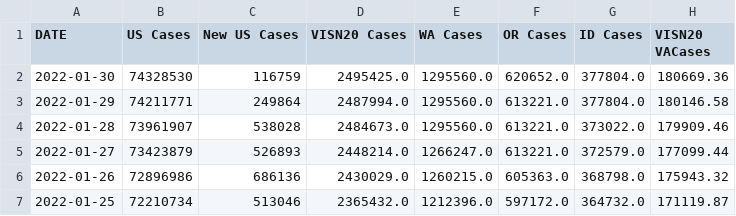
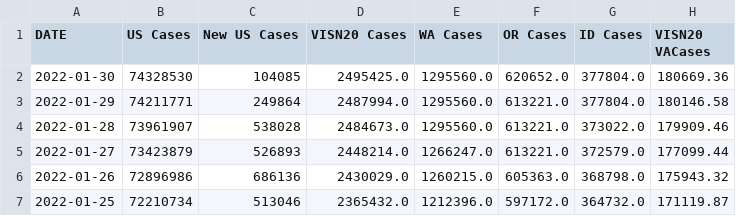
Before and after one commit to Codingfrfun/Covid-automation, a CSV file: VAChart.csv, drawn as a sheet; only a part is shown; the diff names each change by its address in the sheet, - before the commit and + after, or states it on an @@ line.

```diff
--- a/VAChart.csv
+++ b/VAChart.csv
-C2 (New US Cases): 116759
+C2 (New US Cases): 104085
```
Also changed, not shown: CCTVAChart2.csv, CountyVACOVID.csv.
